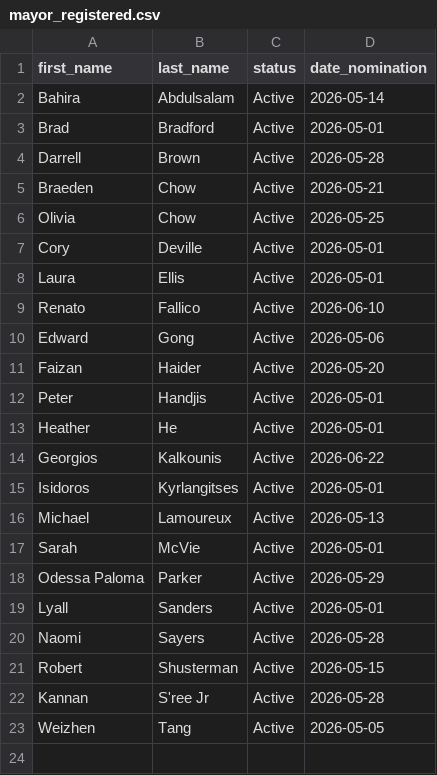
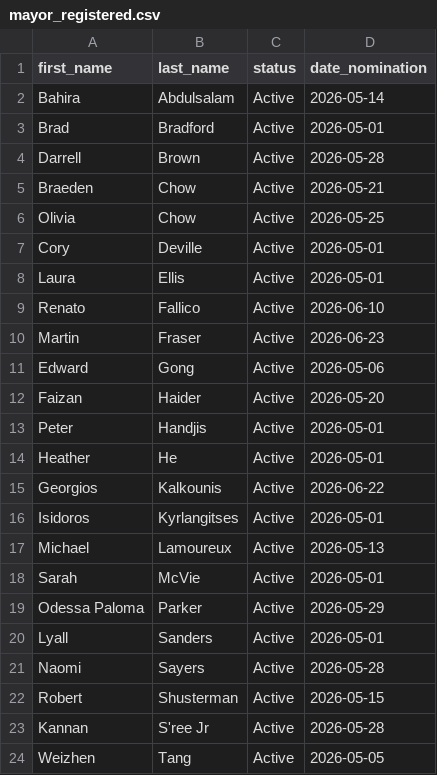
Before and after one commit to alexwolson/toronto-election-poll-tracker-data, a CSV file: data/processed/mayor_registered.csv, drawn as a sheet; the diff names each change by its address in the sheet, - before the commit and + after, or states it on an @@ line.

```diff
--- a/data/processed/mayor_registered.csv
+++ b/data/processed/mayor_registered.csv
+row 10: Martin | Fraser | Active | 2026-06-23
```
Also changed, not shown: data/processed/challengers.csv, data/raw/candidates/mayor_registered.csv, 19 other files.
